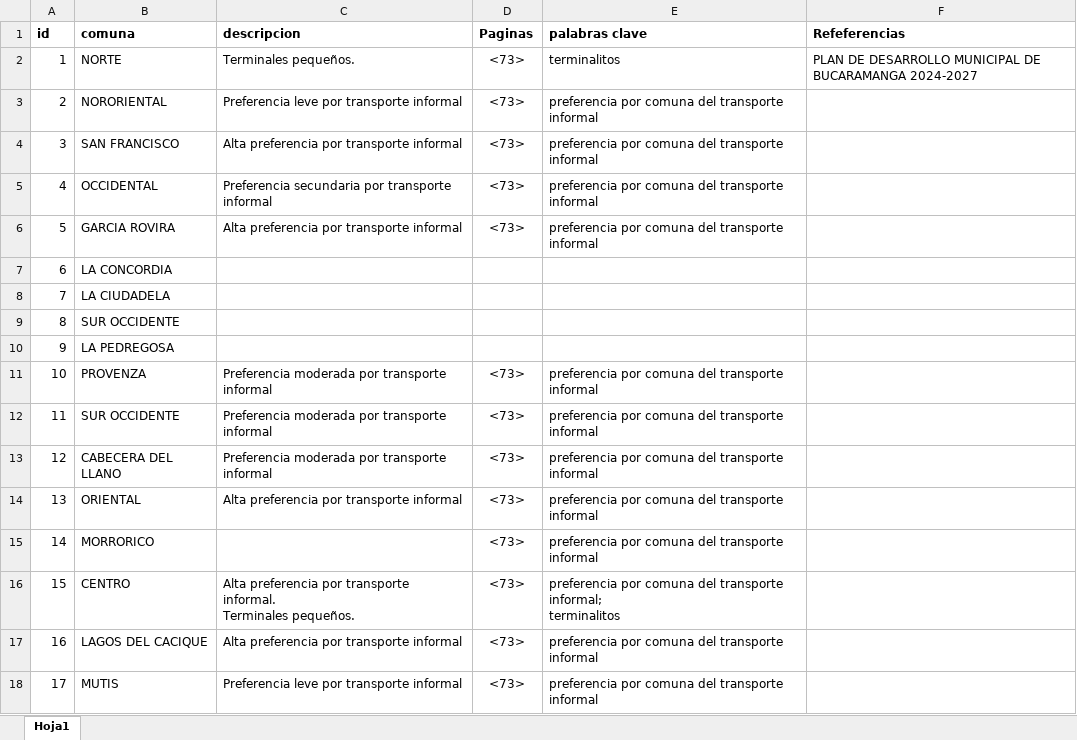
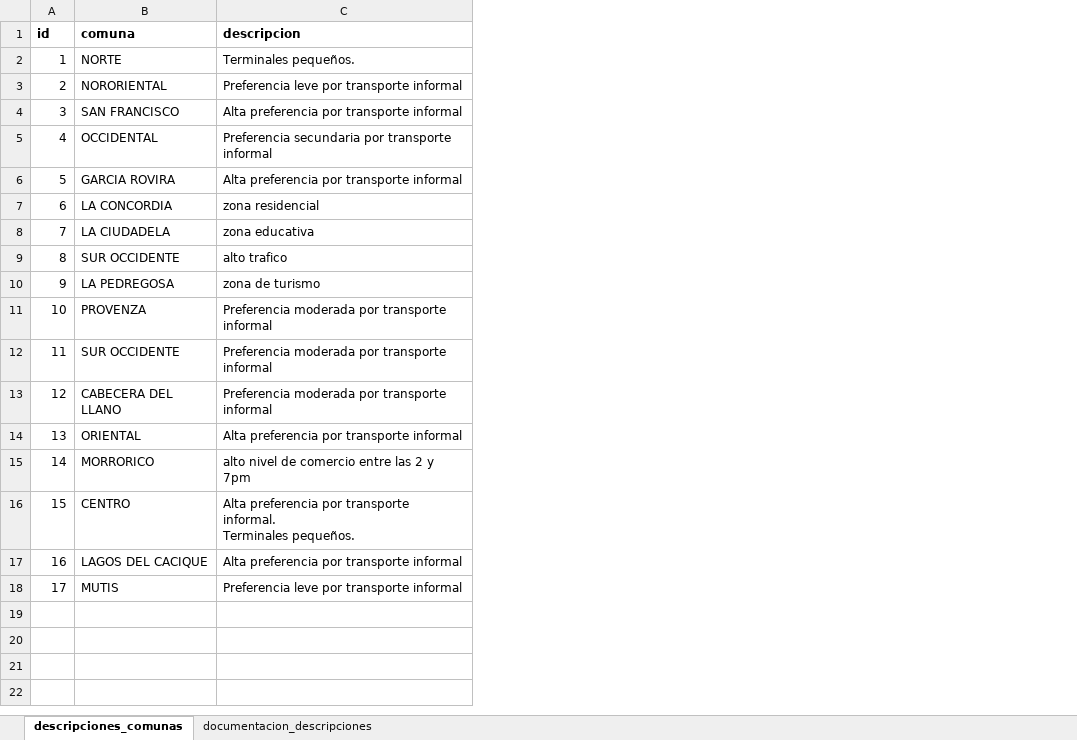
Before and after one commit to jcamilobm/streamlit_cluster_crimes, an Excel workbook: data/raw/comunas_descripcion.xlsx, sheet descripciones_comunas, drawn as a sheet; values as stored, in another font and other column widths than the file's, no borders; ↵ is a line break in a cell; the diff names each change by its address in the sheet, - before the commit and + after, or states it on an @@ line.

```diff
--- a/data/raw/comunas_descripcion.xlsx (sheet descripciones_comunas)
+++ b/data/raw/comunas_descripcion.xlsx (sheet descripciones_comunas)
-sheet tab: Hoja1
+sheet tab: descripciones_comunas
+sheet tab: documentacion_descripciones
-column D (Paginas), rows 2-18: <73> | <73> | <73> | <73> | <73> |  |  |  |  | <73> | <73> | <73> | <73> | <73> | <73> | <73> | <73>
-column E (palabras clave), rows 2-18: terminalitos | preferencia por comuna del transporte informal | preferencia por comuna del transporte informal | preferencia por comuna del transporte informal | preferencia por comuna del transporte informal |  |  |  |  | preferencia por comuna del transporte informal | preferencia por comuna del transporte informal | preferencia por comuna del transporte informal | preferencia por comuna del transporte informal | preferencia por comuna del transporte informal | preferencia por comuna del transporte informal; ↵ terminalitos | preferencia por comuna del transporte informal | preferencia por comuna del transporte informal
-column F (Refeferencias), row 2: PLAN DE DESARROLLO MUNICIPAL DE BUCARAMANGA 2024-2027
-C7 (descripcion): (empty)
+C7 (descripcion): zona residencial
-C8 (descripcion): (empty)
+C8 (descripcion): zona educativa
-C9 (descripcion): (empty)
+C9 (descripcion): alto trafico
-C10 (descripcion): (empty)
+C10 (descripcion): zona de turismo
-C15 (descripcion): (empty)
+C15 (descripcion): alto nivel de comercio entre las 2 y 7pm
```
Also changed, not shown: 8 other files.
